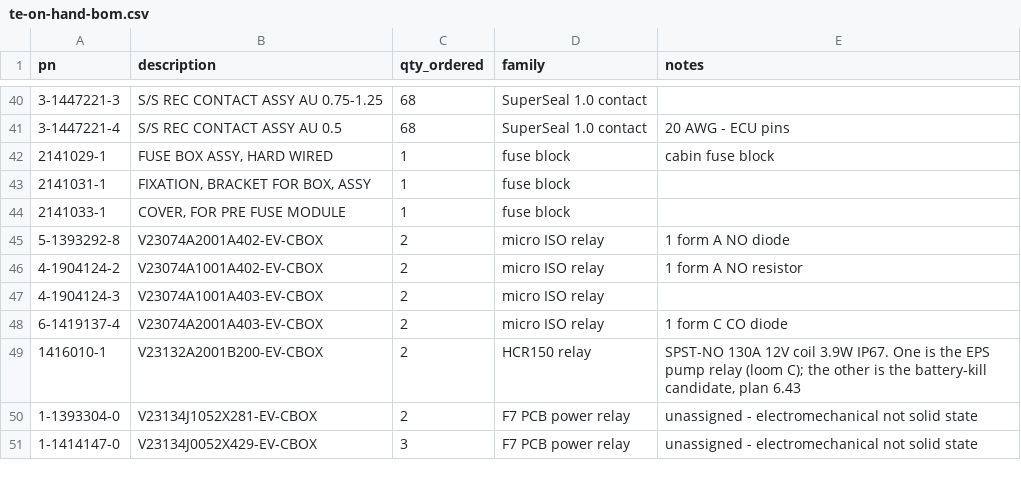
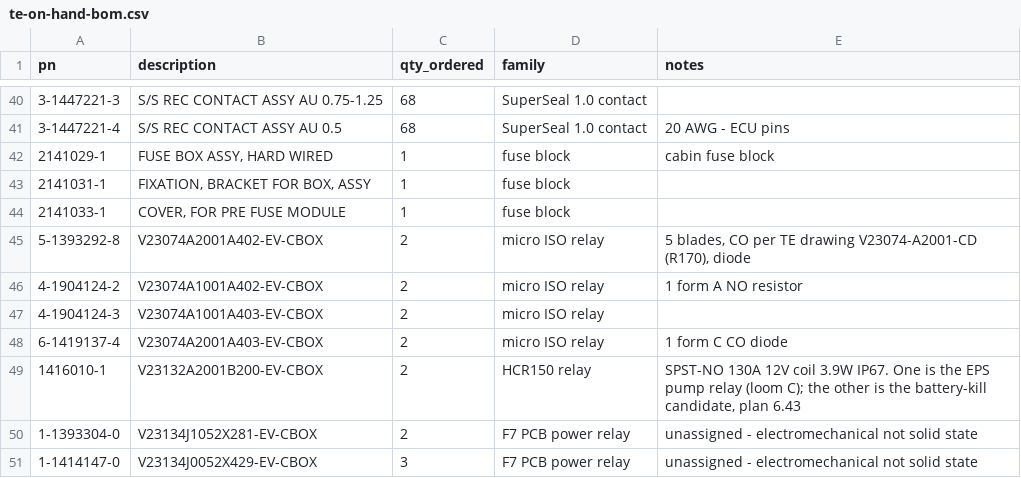
Before and after one commit to living-relation/st185-link-ecu-config, a CSV file: docs/sourcing/te-on-hand-bom.csv, drawn as a sheet; only a part is shown, gaps mark what is left out; the diff names each change by its address in the sheet, - before the commit and + after, or states it on an @@ line.

```diff
--- a/docs/sourcing/te-on-hand-bom.csv
+++ b/docs/sourcing/te-on-hand-bom.csv
-E45 (notes): 1 form A NO diode
+E45 (notes): 5 blades, CO per TE drawing V23074-A2001-CD (R170), diode
```
Also changed, not shown: cad/fusebox/fusebox-parts-logic.csv, sot/channels.csv, 19 other files.
